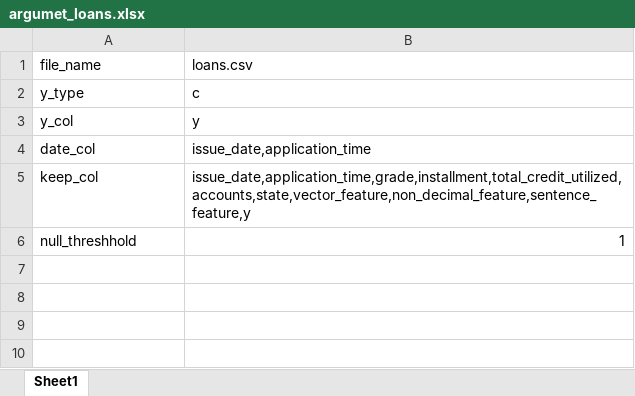
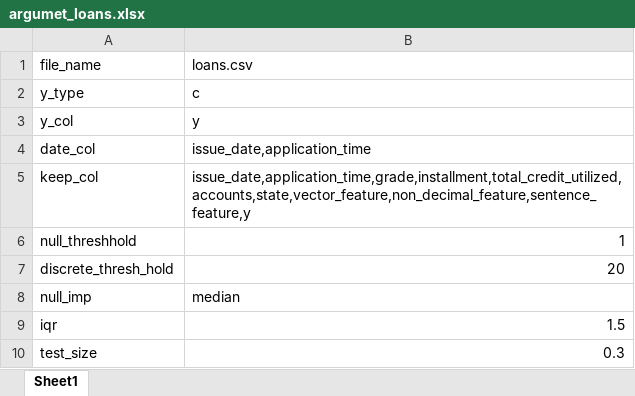
Before and after one commit to digital-10/IND_prep, an Excel workbook: config/argumet_loans.xlsx, sheet Sheet1, drawn as a sheet; values as stored, in another font and other column widths than the file's, no borders; the diff names each change by its address in the sheet, - before the commit and + after, or states it on an @@ line.

Commit message:
Auto commit on save

```diff
--- a/config/argumet_loans.xlsx (sheet Sheet1)
+++ b/config/argumet_loans.xlsx (sheet Sheet1)
+row 7: discrete_thresh_hold | 20
+row 8: null_imp | median
+row 9: iqr | 1.5
+row 10: test_size | 0.3
```
